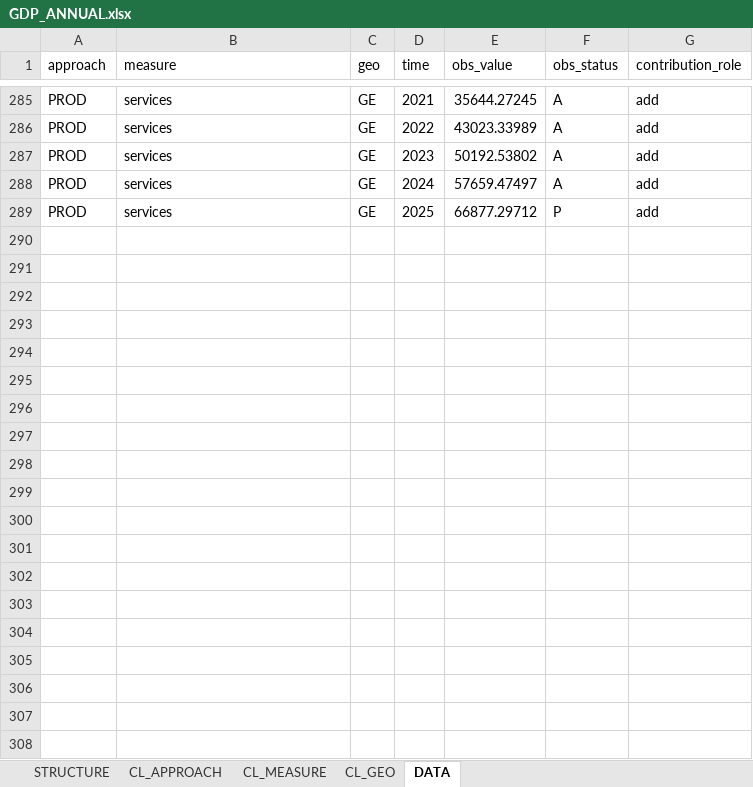
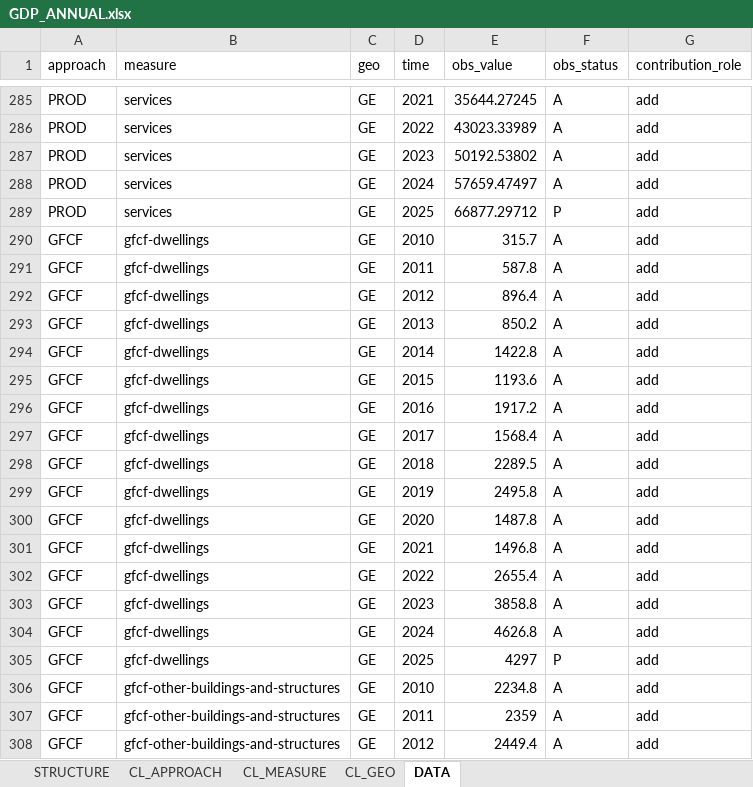
Before and after one commit to aleksandre17/statdash, an Excel workbook: DATA/canonical/GDP_ANNUAL.xlsx, sheet DATA, drawn as a sheet; only a part is shown, gaps mark what is left out; values as stored, in another font and other column widths than the file's, no borders; the diff covers the shown part only; the diff names each change by its address in the sheet, - before the commit and + after, or states it on an @@ line.

```diff
--- a/DATA/canonical/GDP_ANNUAL.xlsx (sheet DATA)
+++ b/DATA/canonical/GDP_ANNUAL.xlsx (sheet DATA)
+row 290: GFCF | gfcf-dwellings | GE | 2010 | 315.7 | A | add
+row 291: GFCF | gfcf-dwellings | GE | 2011 | 587.8 | A | add
+row 292: GFCF | gfcf-dwellings | GE | 2012 | 896.4 | A | add
+row 293: GFCF | gfcf-dwellings | GE | 2013 | 850.2 | A | add
+row 294: GFCF | gfcf-dwellings | GE | 2014 | 1422.8 | A | add
+row 295: GFCF | gfcf-dwellings | GE | 2015 | 1193.6 | A | add
+row 296: GFCF | gfcf-dwellings | GE | 2016 | 1917.2 | A | add
+row 297: GFCF | gfcf-dwellings | GE | 2017 | 1568.4 | A | add
+row 298: GFCF | gfcf-dwellings | GE | 2018 | 2289.5 | A | add
+row 299: GFCF | gfcf-dwellings | GE | 2019 | 2495.8 | A | add
+row 300: GFCF | gfcf-dwellings | GE | 2020 | 1487.8 | A | add
+row 301: GFCF | gfcf-dwellings | GE | 2021 | 1496.8 | A | add
+row 302: GFCF | gfcf-dwellings | GE | 2022 | 2655.4 | A | add
+row 303: GFCF | gfcf-dwellings | GE | 2023 | 3858.8 | A | add
+row 304: GFCF | gfcf-dwellings | GE | 2024 | 4626.8 | A | add
+row 305: GFCF | gfcf-dwellings | GE | 2025 | 4297 | P | add
+row 306: GFCF | gfcf-other-buildings-and-structures | GE | 2010 | 2234.8 | A | add
+row 307: GFCF | gfcf-other-buildings-and-structures | GE | 2011 | 2359 | A | add
+row 308: GFCF | gfcf-other-buildings-and-structures | GE | 2012 | 2449.4 | A | add
```
Also changed, not shown: 77 added rows elsewhere in this sheet, sheet CL_MEASURE, sheet CL_APPROACH, 4 other files.
